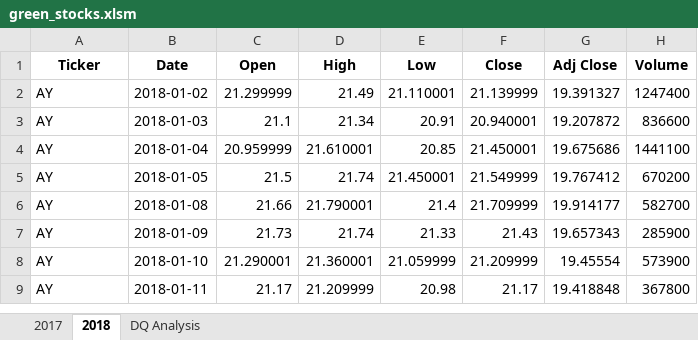
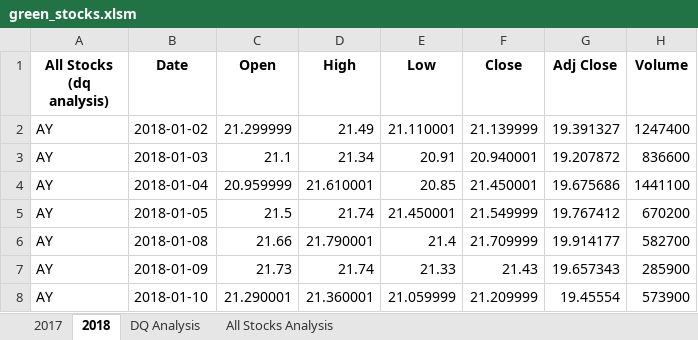
Before and after one commit to klantt/Stock-Analysis, an Excel workbook: green_stocks.xlsm, sheet 2018, drawn as a sheet; only a part is shown; the shorter side is filled out with more unchanged rows; values as stored, in another font and other column widths than the file's, no borders; the diff names each change by its address in the sheet, - before the commit and + after, or states it on an @@ line.

```diff
--- a/green_stocks.xlsm (sheet 2018)
+++ b/green_stocks.xlsm (sheet 2018)
+sheet tab: All Stocks Analysis
-A1: Ticker
+A1: All Stocks (dq analysis)
```
Also changed, not shown: sheet 2017, charts or pictures.
